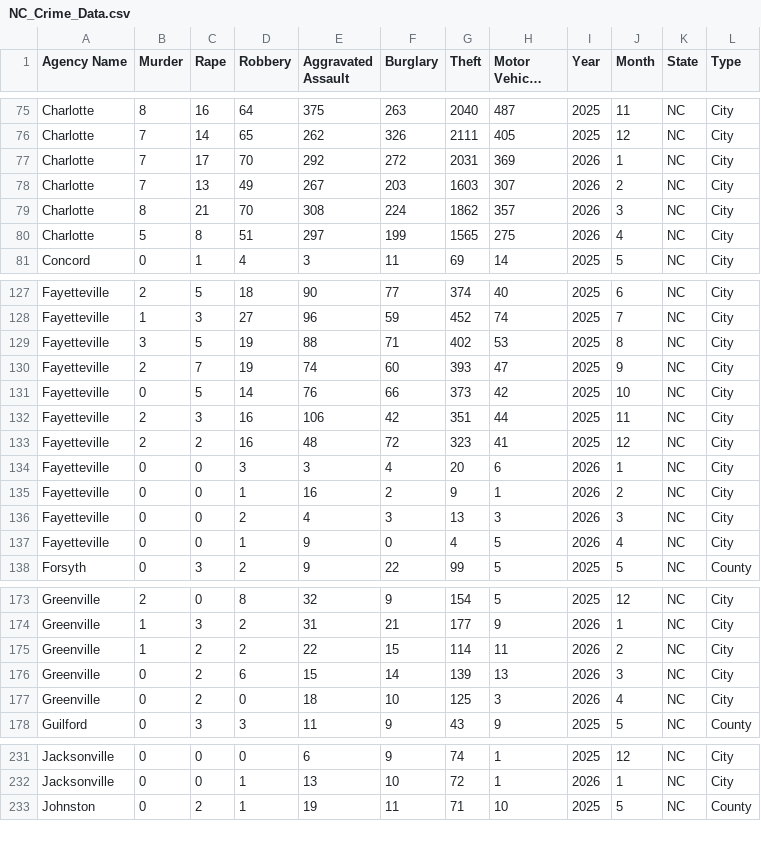
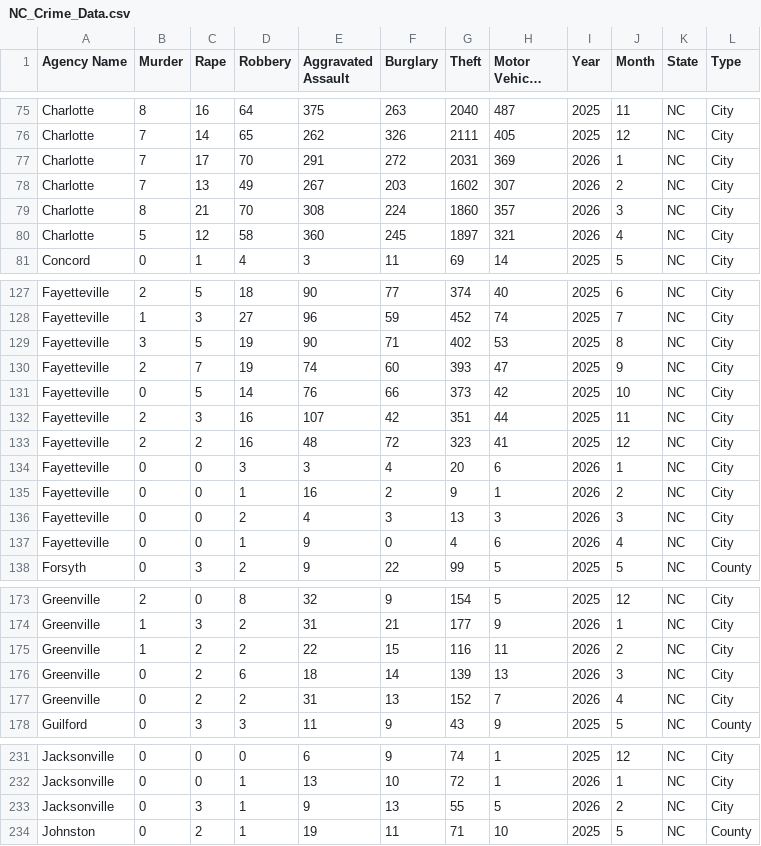
Before and after one commit to AH-Datalytics/nc-crime-output, a CSV file: NC_Crime_Data.csv, drawn as a sheet; only a part is shown, gaps mark what is left out; long unchanged cells end in …; the diff covers the shown part only.

```diff
--- a/NC_Crime_Data.csv
+++ b/NC_Crime_Data.csv
@@ -76,6 +76,6 @@ Charlotte,8,16,64,375,263,2040,487,2025,11,NC,City
 Charlotte,7,14,65,262,326,2111,405,2025,12,NC,City
-Charlotte,7,17,70,292,272,2031,369,2026,1,NC,City
-Charlotte,7,13,49,267,203,1603,307,2026,2,NC,City
-Charlotte,8,21,70,308,224,1862,357,2026,3,NC,City
-Charlotte,5,8,51,297,199,1565,275,2026,4,NC,City
+Charlotte,7,17,70,291,272,2031,369,2026,1,NC,City
+Charlotte,7,13,49,267,203,1602,307,2026,2,NC,City
+Charlotte,8,21,70,308,224,1860,357,2026,3,NC,City
+Charlotte,5,12,58,360,245,1897,321,2026,4,NC,City
 Concord,0,1,4,3,11,69,14,2025,5,NC,City
@@ -128,6 +128,6 @@ Fayetteville,2,5,18,90,77,374,40,2025,6,NC,City
 Fayetteville,1,3,27,96,59,452,74,2025,7,NC,City
-Fayetteville,3,5,19,88,71,402,53,2025,8,NC,City
+Fayetteville,3,5,19,90,71,402,53,2025,8,NC,City
 Fayetteville,2,7,19,74,60,393,47,2025,9,NC,City
 Fayetteville,0,5,14,76,66,373,42,2025,10,NC,City
-Fayetteville,2,3,16,106,42,351,44,2025,11,NC,City
+Fayetteville,2,3,16,107,42,351,44,2025,11,NC,City
 Fayetteville,2,2,16,48,72,323,41,2025,12,NC,City
@@ -136,3 +136,3 @@ Fayetteville,0,0,1,16,2,9,1,2026,2,NC,City
 Fayetteville,0,0,2,4,3,13,3,2026,3,NC,City
-Fayetteville,0,0,1,9,0,4,5,2026,4,NC,City
+Fayetteville,0,0,1,9,0,4,6,2026,4,NC,City
 Forsyth,0,3,2,9,22,99,5,2025,5,NC,County
@@ -174,5 +174,5 @@ Greenville,2,0,8,32,9,154,5,2025,12,NC,City
 Greenville,1,3,2,31,21,177,9,2026,1,NC,City
-Greenville,1,2,2,22,15,114,11,2026,2,NC,City
-Greenville,0,2,6,15,14,139,13,2026,3,NC,City
-Greenville,0,2,0,18,10,125,3,2026,4,NC,City
+Greenville,1,2,2,22,15,116,11,2026,2,NC,City
+Greenville,0,2,6,18,14,139,13,2026,3,NC,City
+Greenville,0,2,2,31,13,152,7,2026,4,NC,City
 Guilford,0,3,3,11,9,43,9,2025,5,NC,County
@@ -232,2 +232,3 @@ Jacksonville,0,0,0,6,9,74,1,2025,12,NC,City
 Jacksonville,0,0,1,13,10,72,1,2026,1,NC,City
+Jacksonville,0,3,1,9,13,55,5,2026,2,NC,City
 Johnston,0,2,1,19,11,71,10,2025,5,NC,County
```
Also changed, not shown: 3 edited cells elsewhere in this file.
